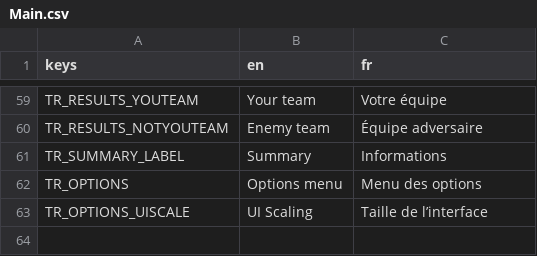
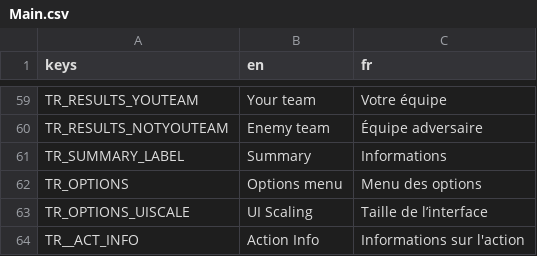
Before and after one commit to nathannino/switch-ups-proto-public, a CSV file: switch-ups-godot/translations/Main.csv, drawn as a sheet; only a part is shown, gaps mark what is left out.

```diff
--- a/switch-ups-godot/translations/Main.csv
+++ b/switch-ups-godot/translations/Main.csv
@@ -63 +63,2 @@ TR_OPTIONS;Options menu;Menu des options
 TR_OPTIONS_UISCALE;UI Scaling;Taille de l’interface
+TR__ACT_INFO;Action Info;Informations sur l'action
```
Also changed, not shown: switch-ups-godot/translations/Components.csv, 14 other files.
